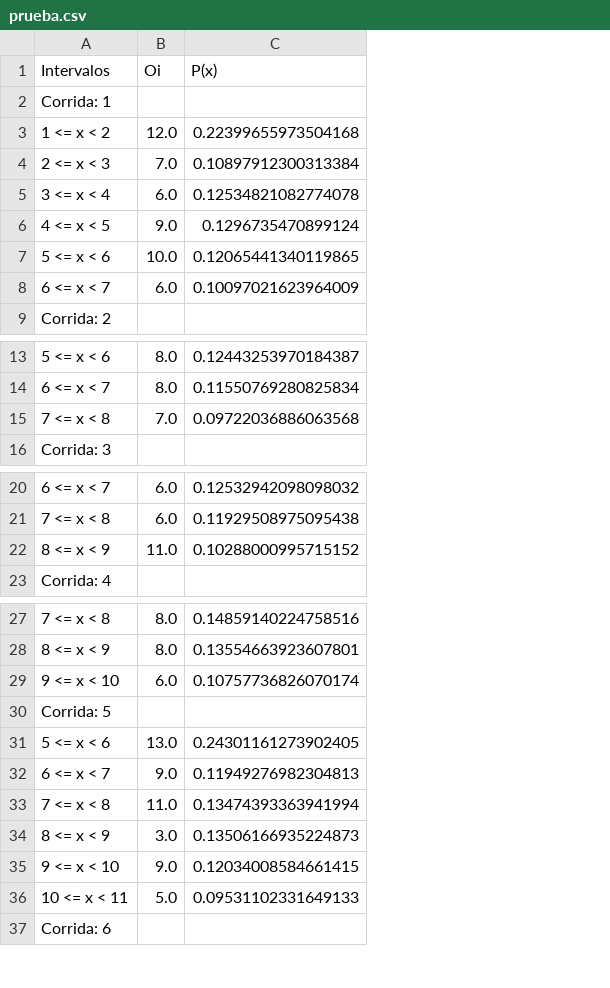
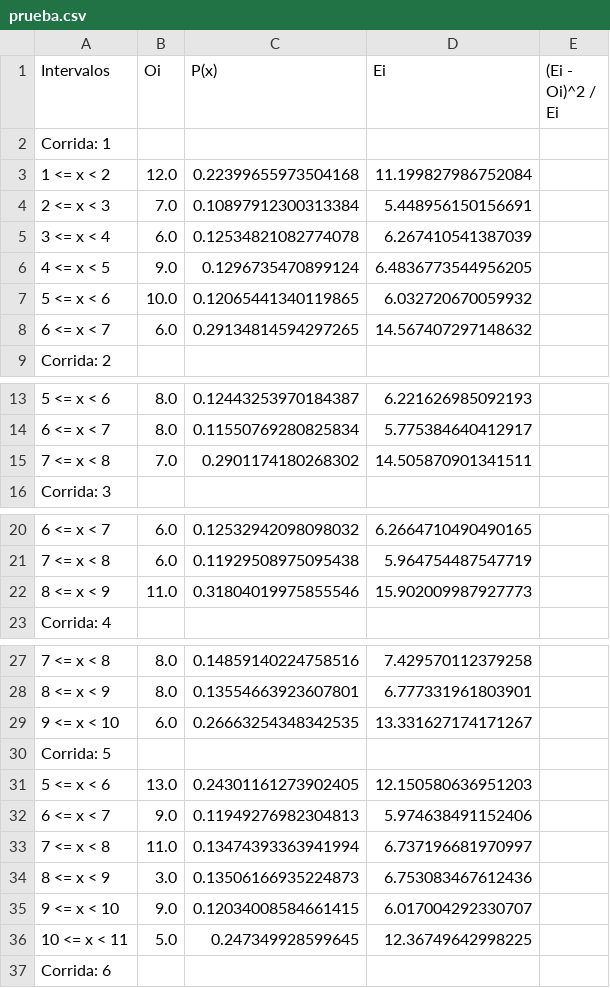
Before and after one commit to FernandoNando2/Semantica, a CSV file: prueba.csv, drawn as a sheet; only a part is shown, gaps mark what is left out; the diff covers the shown part only; the diff names each change by its address in the sheet, - before the commit and + after, or states it on an @@ line.

```diff
--- a/prueba.csv
+++ b/prueba.csv
+column D (Ei), rows 3-8: 11.199827986752084 | 5.448956150156691 | 6.267410541387039 | 6.4836773544956205 | 6.032720670059932 | 14.567407297148632; rows 13-15: 6.221626985092193 | 5.775384640412917 | 14.505870901341511; rows 20-22: 6.2664710490490165 | 5.964754487547719 | 15.902009987927773; rows 27-36: 7.429570112379258 | 6.777331961803901 | 13.331627174171267 |  | 12.150580636951203 | 5.974638491152406 | 6.737196681970997 | 6.753083467612436 | 6.017004292330707 | 12.36749642998225
+column E ((Ei - Oi)^2 / Ei), empty
-C8 (P(x)): 0.10097021623964009
+C8 (P(x)): 0.29134814594297265
-C15 (P(x)): 0.09722036886063568
+C15 (P(x)): 0.2901174180268302
-C22 (P(x)): 0.10288000995715152
+C22 (P(x)): 0.31804019975855546
-C29 (P(x)): 0.10757736826070174
+C29 (P(x)): 0.26663254348342535
-C36 (P(x)): 0.09531102331649133
+C36 (P(x)): 0.247349928599645
```
Also changed, not shown: 5 edited cells elsewhere in this file, 12 other files.
